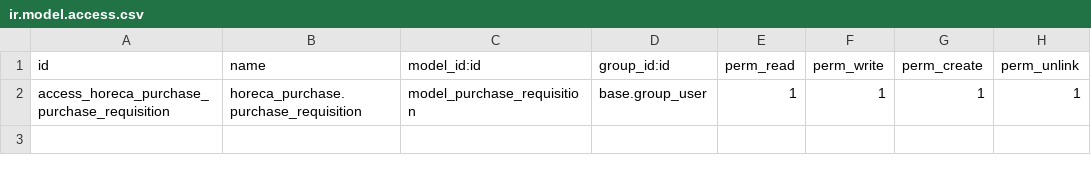
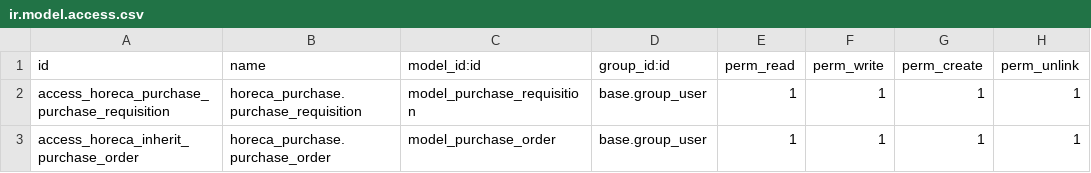
Before and after one commit to PsilonOdoo/sand, a CSV file: custom_modules/horeca_purchase/security/ir.model.access.csv, drawn as a sheet; the diff names each change by its address in the sheet, - before the commit and + after, or states it on an @@ line.

Commit message:
inherit_purchase_order view

```diff
--- a/custom_modules/horeca_purchase/security/ir.model.access.csv
+++ b/custom_modules/horeca_purchase/security/ir.model.access.csv
+row 3: access_horeca_inherit_purchase_order | horeca_purchase.purchase_order | model_purchase_order | base.group_user | 1 | 1 | 1 | 1
```
Also changed, not shown: 3 other files.
